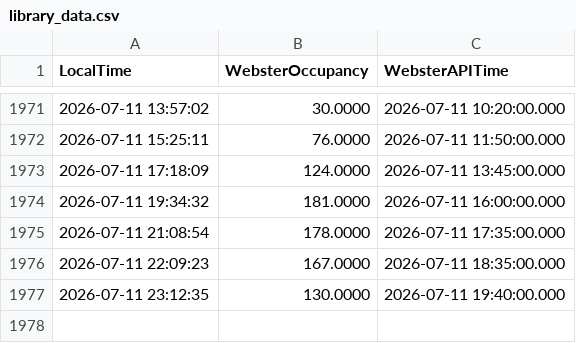
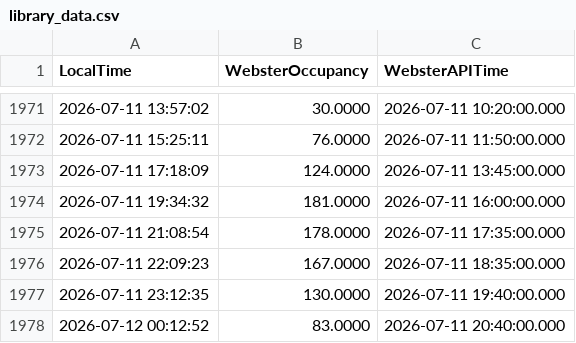
Before and after one commit to jah-ni/ENGR-371-Project, a CSV file: library_data.csv, drawn as a sheet; only a part is shown, gaps mark what is left out.

```diff
--- a/library_data.csv
+++ b/library_data.csv
@@ -1977 +1977,2 @@ LocalTime, WebsterOccupancy, WebsterAPITime
 2026-07-11 23:12:35,130.0000,2026-07-11 19:40:00.000
+2026-07-12 00:12:52,83.0000,2026-07-11 20:40:00.000
```
